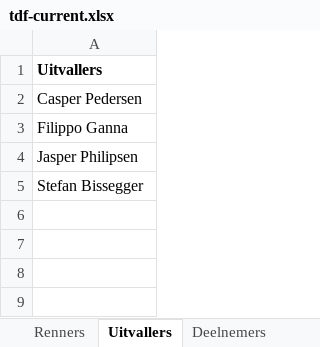
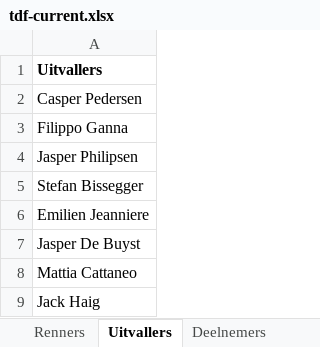
Before and after one commit to PahliAi/TourPloeg2025, an Excel workbook: tdf-current.xlsx, sheet Uitvallers, drawn as a sheet; values as stored, in another font and other column widths than the file's, no borders; the diff names each change by its address in the sheet, - before the commit and + after, or states it on an @@ line.

```diff
--- a/tdf-current.xlsx (sheet Uitvallers)
+++ b/tdf-current.xlsx (sheet Uitvallers)
+row 6: Emilien Jeanniere
+row 7: Jasper De Buyst
+row 8: Mattia Cattaneo
+row 9: Jack Haig
```
Also changed, not shown: sheet Huidig.
